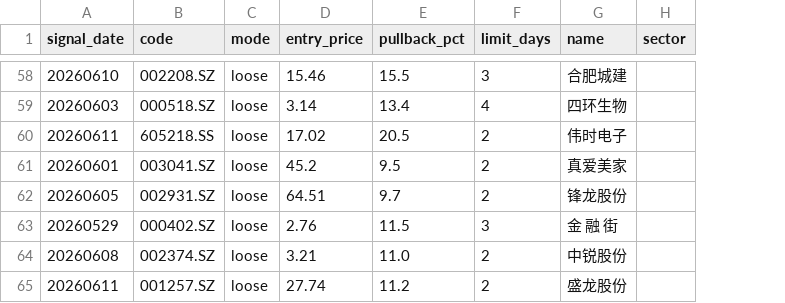
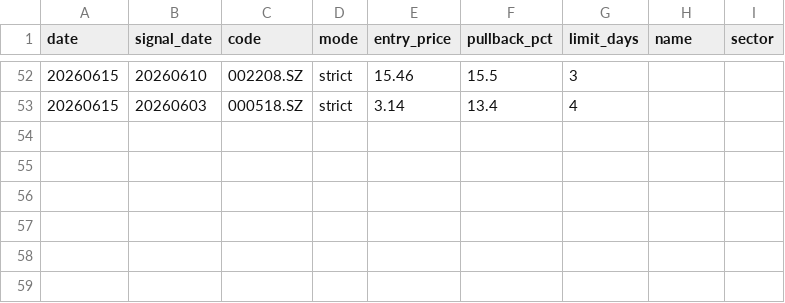
Before and after one commit to matthewwang77/catch-rebound-strategy, a CSV file: signal_tracker.csv, drawn as a sheet; only a part is shown, gaps mark what is left out; removed rows and columns are numbered as before the commit, all else as after; the diff covers the shown part only; the diff names each change by its address in the sheet, - before the commit and + after, or states it on an @@ line.

Commit message:
feat: 复盘系统全面修复 — 裁决矩阵+7日回顾+UI重设计
核心修复:
- 裁决逻辑: 对比AI结论vs实际走势 (6种verdict), 不再简单涨=correct
- 数据错配: entry_date 改为扫描日, 修复signal_date/entry_price时光机bug
- 7日回顾制: 删除3d/5d, 只保留7日全路径回顾
- AI回顾分析: _run_ai_review() 产出5字段结构化复盘 (what_happened/why_wrong/missed_signal/lesson/verdict)

UI重设计:
- 移除市场状态栏 (后台已auto处理)
- 绩效面板: B不对称布局 (累计收益主角+右侧次要指标)
- 收益曲线: SVG双图 (累计曲线+逐笔柱状, 霓虹发光)
- 记忆卡片v4: D+宽松版, 裁决色条, 教训/遗漏信号内嵌
- AI反思闭环: get_stock_memory_context 含反思提示

数据:
- ai_memory.json: 52条记录 (21真实AI+31回填), 日期修正, 旧收益清零

```diff
--- a/signal_tracker.csv
+++ b/signal_tracker.csv
+column A (date), rows 52-53: 20260615 | 20260615
-D52:D53 (mode): loose
+D52:D53 (mode): strict
-H52 (name): 合肥城建
+H52 (name): (empty)
-H53 (name): 四环生物
+H53 (name): (empty)
-row 60: 20260611 | 605218.SS | loose | 17.02 | 20.5 | 2 | 伟时电子
-row 61: 20260601 | 003041.SZ | loose | 45.2 | 9.5 | 2 | 真爱美家
-row 62: 20260605 | 002931.SZ | loose | 64.51 | 9.7 | 2 | 锋龙股份
-row 63: 20260529 | 000402.SZ | loose | 2.76 | 11.5 | 3 | 金 融 街
-row 64: 20260608 | 002374.SZ | loose | 3.21 | 11.0 | 2 | 中锐股份
-row 65: 20260611 | 001257.SZ | loose | 27.74 | 11.2 | 2 | 盛龙股份
```
Also changed, not shown: 6 removed rows and 51 edited cells elsewhere in this file, 4 other files.
